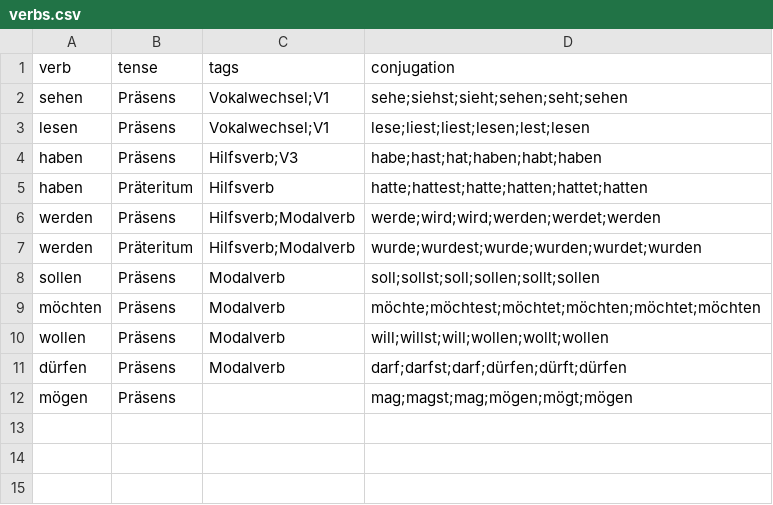
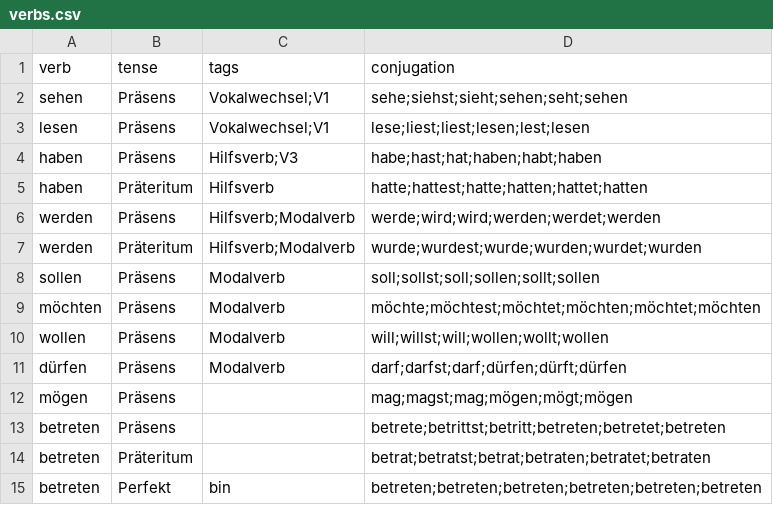
Before and after one commit to Clapton79/german_vocab, a CSV file: verbs/verbs.csv, drawn as a sheet; the diff names each change by its address in the sheet, - before the commit and + after, or states it on an @@ line.

Commit message:
verbs developments, tests

```diff
--- a/verbs/verbs.csv
+++ b/verbs/verbs.csv
+row 13: betreten | Präsens |  | betrete;betrittst;betritt;betreten;betretet;betreten
+row 14: betreten | Präteritum |  | betrat;betratst;betrat;betraten;betratet;betraten
+row 15: betreten | Perfekt | bin | betreten;betreten;betreten;betreten;betreten;betreten
```
Also changed, not shown: 5 other files.
